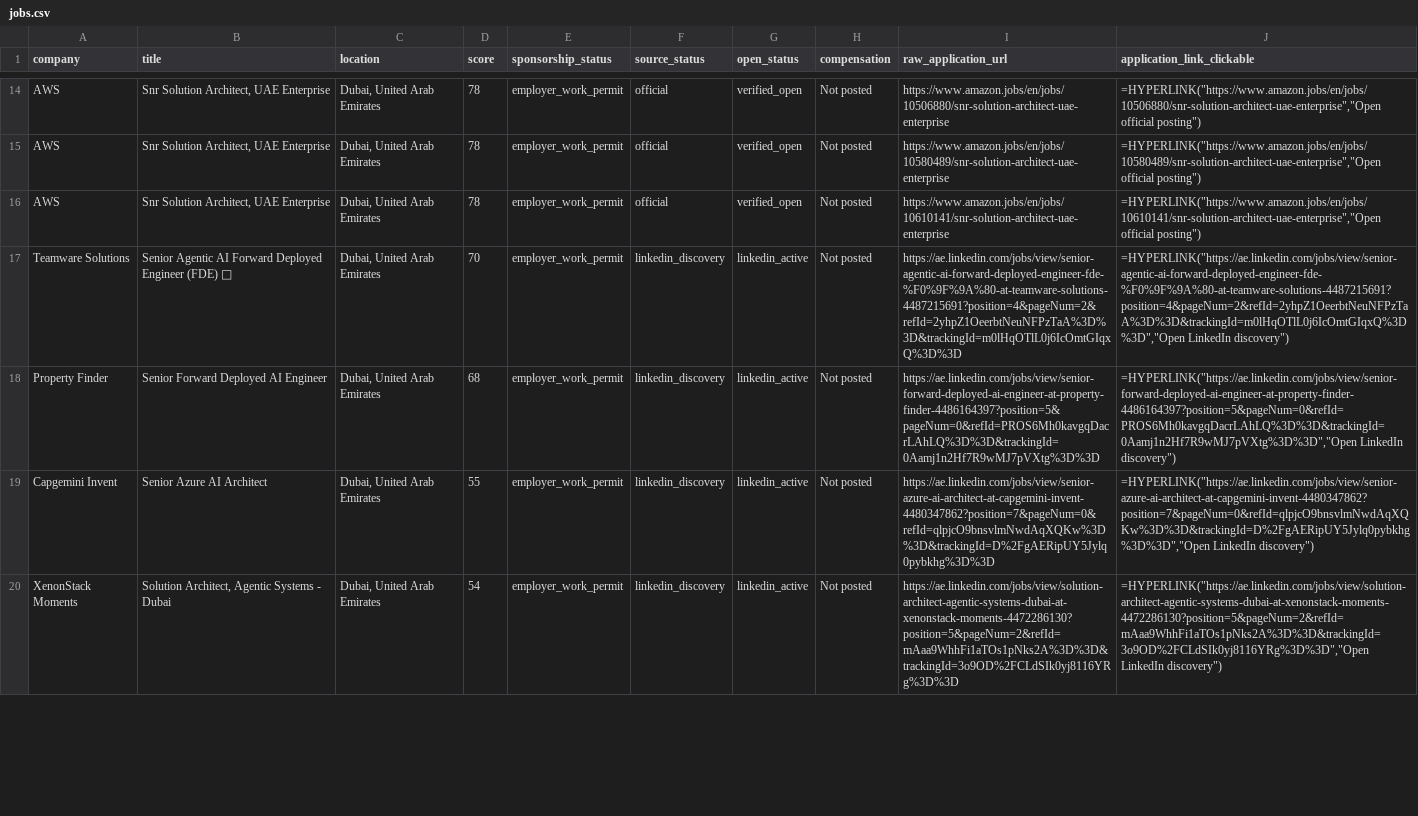
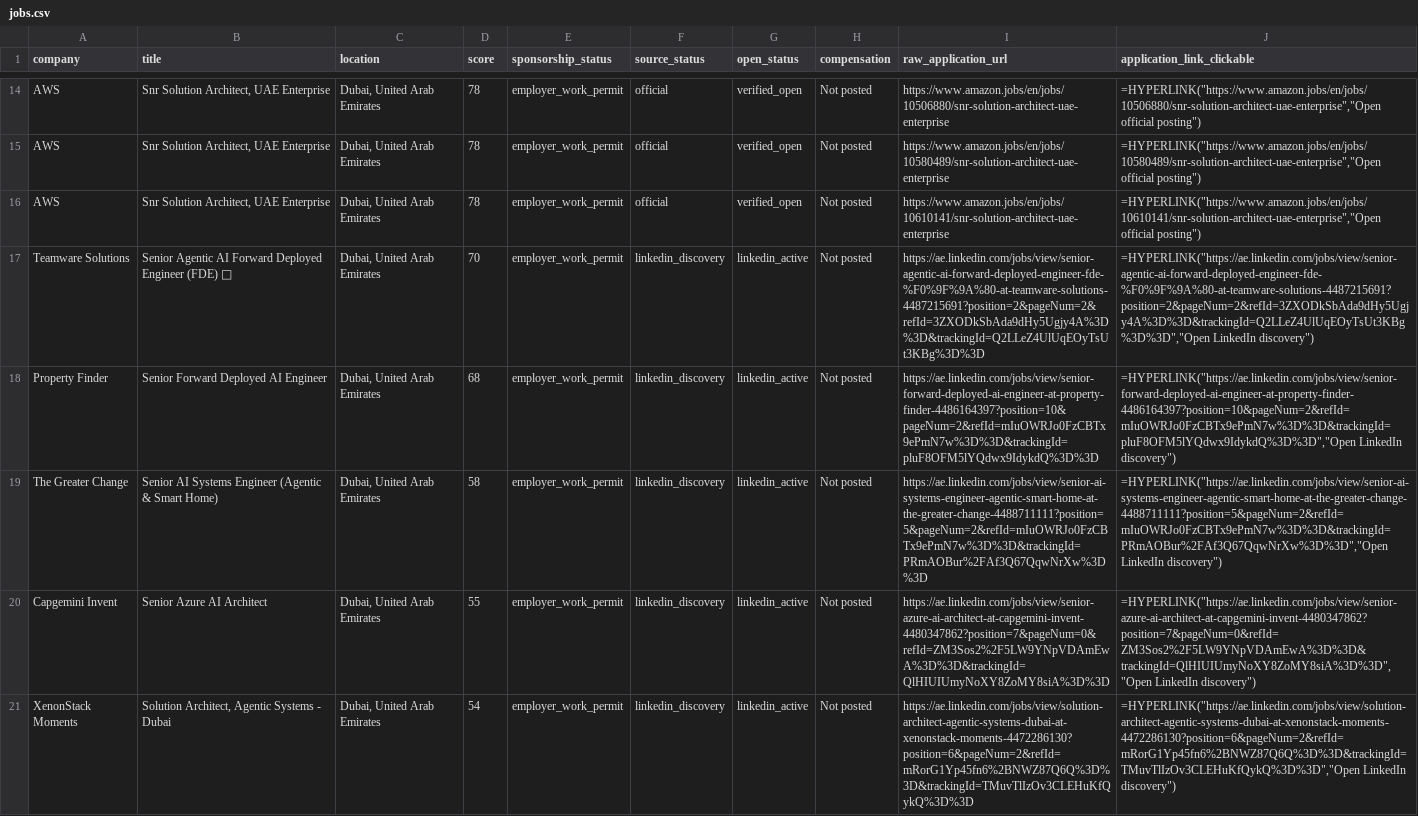
Before and after one commit to FairyFox5700/dubai-ai-career-tracker, a CSV file: data/jobs.csv, drawn as a sheet; only a part is shown, gaps mark what is left out; addresses are those after the commit; the diff covers the shown part only; the diff names each change by its address in the sheet, - before the commit and + after, or states it on an @@ line.

```diff
--- a/data/jobs.csv
+++ b/data/jobs.csv
-I17 (raw_application_url): https://ae.linkedin.com/jobs/view/senior-agentic-ai-forward-deployed-engineer-fde-%F0%9F%9A%80-at-teamware-solutions-4487215691?position=4&pageNum=2&refId=2yhpZ1OeerbtNeuNFPzTaA%3D%3D&trackingId=m0lHqOTlL0j6IcOmtGIqxQ%3D%3D
+I17 (raw_application_url): https://ae.linkedin.com/jobs/view/senior-agentic-ai-forward-deployed-engineer-fde-%F0%9F%9A%80-at-teamware-solutions-4487215691?position=2&pageNum=2&refId=3ZXODkSbAda9dHy5Ugjy4A%3D%3D&trackingId=Q2LLeZ4UlUqEOyTsUt3KBg%3D%3D
-J17 (application_link_clickable): =HYPERLINK("https://ae.linkedin.com/jobs/view/senior-agentic-ai-forward-deployed-engineer-fde-%F0%9F%9A%80-at-teamware-solutions-4487215691?position=4&pageNum=2&refId=2yhpZ1OeerbtNeuNFPzTaA%3D%3D&trackingId=m0lHqOTlL0j6IcOmtGIqxQ%3D%3D","Open LinkedIn discovery")
+J17 (application_link_clickable): =HYPERLINK("https://ae.linkedin.com/jobs/view/senior-agentic-ai-forward-deployed-engineer-fde-%F0%9F%9A%80-at-teamware-solutions-4487215691?position=2&pageNum=2&refId=3ZXODkSbAda9dHy5Ugjy4A%3D%3D&trackingId=Q2LLeZ4UlUqEOyTsUt3KBg%3D%3D","Open LinkedIn discovery")
-I18 (raw_application_url): https://ae.linkedin.com/jobs/view/senior-forward-deployed-ai-engineer-at-property-finder-4486164397?position=5&pageNum=0&refId=PROS6Mh0kavgqDacrLAhLQ%3D%3D&trackingId=0Aamj1n2Hf7R9wMJ7pVXtg%3D%3D
+I18 (raw_application_url): https://ae.linkedin.com/jobs/view/senior-forward-deployed-ai-engineer-at-property-finder-4486164397?position=10&pageNum=2&refId=mIuOWRJo0FzCBTx9ePmN7w%3D%3D&trackingId=pluF8OFM5lYQdwx9IdykdQ%3D%3D
-J18 (application_link_clickable): =HYPERLINK("https://ae.linkedin.com/jobs/view/senior-forward-deployed-ai-engineer-at-property-finder-4486164397?position=5&pageNum=0&refId=PROS6Mh0kavgqDacrLAhLQ%3D%3D&trackingId=0Aamj1n2Hf7R9wMJ7pVXtg%3D%3D","Open LinkedIn discovery")
+J18 (application_link_clickable): =HYPERLINK("https://ae.linkedin.com/jobs/view/senior-forward-deployed-ai-engineer-at-property-finder-4486164397?position=10&pageNum=2&refId=mIuOWRJo0FzCBTx9ePmN7w%3D%3D&trackingId=pluF8OFM5lYQdwx9IdykdQ%3D%3D","Open LinkedIn discovery")
+row 19: The Greater Change | Senior AI Systems Engineer (Agentic & Smart Home) | Dubai, United Arab Emirates | 58 | employer_work_permit | linkedin_discovery | linkedin_active | Not posted | https://ae.linkedin.com/jobs/view/senior-ai-systems-engineer-agentic-smart-home-at-the-greater-change-4488711111?position=5&pageNum=2&refId=mIuOWRJo0FzCBTx9ePmN7w%3D%3D&trackingId=PRmAOBur%2FAf3Q67QqwNrXw%3D%3D | =HYPERLINK("https://ae.linkedin.com/jobs/view/senior-ai-systems-engineer-agentic-smart-home-at-the-greater-change-4488711111?position=5&pageNum=2&refId=mIuOWRJo0FzCBTx9ePmN7w%3D%3D&trackingId=PRmAOBur%2FAf3Q67QqwNrXw%3D%3D","Open LinkedIn discovery")
-I20 (raw_application_url): https://ae.linkedin.com/jobs/view/senior-azure-ai-architect-at-capgemini-invent-4480347862?position=7&pageNum=0&refId=qlpjcO9bnsvlmNwdAqXQKw%3D%3D&trackingId=D%2FgAERipUY5Jylq0pybkhg%3D%3D
+I20 (raw_application_url): https://ae.linkedin.com/jobs/view/senior-azure-ai-architect-at-capgemini-invent-4480347862?position=7&pageNum=0&refId=ZM3Sos2%2F5LW9YNpVDAmEwA%3D%3D&trackingId=QlHIUIUmyNoXY8ZoMY8siA%3D%3D
-J20 (application_link_clickable): =HYPERLINK("https://ae.linkedin.com/jobs/view/senior-azure-ai-architect-at-capgemini-invent-4480347862?position=7&pageNum=0&refId=qlpjcO9bnsvlmNwdAqXQKw%3D%3D&trackingId=D%2FgAERipUY5Jylq0pybkhg%3D%3D","Open LinkedIn discovery")
+J20 (application_link_clickable): =HYPERLINK("https://ae.linkedin.com/jobs/view/senior-azure-ai-architect-at-capgemini-invent-4480347862?position=7&pageNum=0&refId=ZM3Sos2%2F5LW9YNpVDAmEwA%3D%3D&trackingId=QlHIUIUmyNoXY8ZoMY8siA%3D%3D","Open LinkedIn discovery")
-I21 (raw_application_url): https://ae.linkedin.com/jobs/view/solution-architect-agentic-systems-dubai-at-xenonstack-moments-4472286130?position=5&pageNum=2&refId=mAaa9WhhFi1aTOs1pNks2A%3D%3D&trackingId=3o9OD%2FCLdSIk0yj8116YRg%3D%3D
+I21 (raw_application_url): https://ae.linkedin.com/jobs/view/solution-architect-agentic-systems-dubai-at-xenonstack-moments-4472286130?position=6&pageNum=2&refId=mRorG1Yp45fn6%2BNWZ87Q6Q%3D%3D&trackingId=TMuvTlIzOv3CLEHuKfQykQ%3D%3D
-J21 (application_link_clickable): =HYPERLINK("https://ae.linkedin.com/jobs/view/solution-architect-agentic-systems-dubai-at-xenonstack-moments-4472286130?position=5&pageNum=2&refId=mAaa9WhhFi1aTOs1pNks2A%3D%3D&trackingId=3o9OD%2FCLdSIk0yj8116YRg%3D%3D","Open LinkedIn discovery")
+J21 (application_link_clickable): =HYPERLINK("https://ae.linkedin.com/jobs/view/solution-architect-agentic-systems-dubai-at-xenonstack-moments-4472286130?position=6&pageNum=2&refId=mRorG1Yp45fn6%2BNWZ87Q6Q%3D%3D&trackingId=TMuvTlIzOv3CLEHuKfQykQ%3D%3D","Open LinkedIn discovery")
```
Also changed, not shown: 10 edited cells elsewhere in this file, 2 other files.
